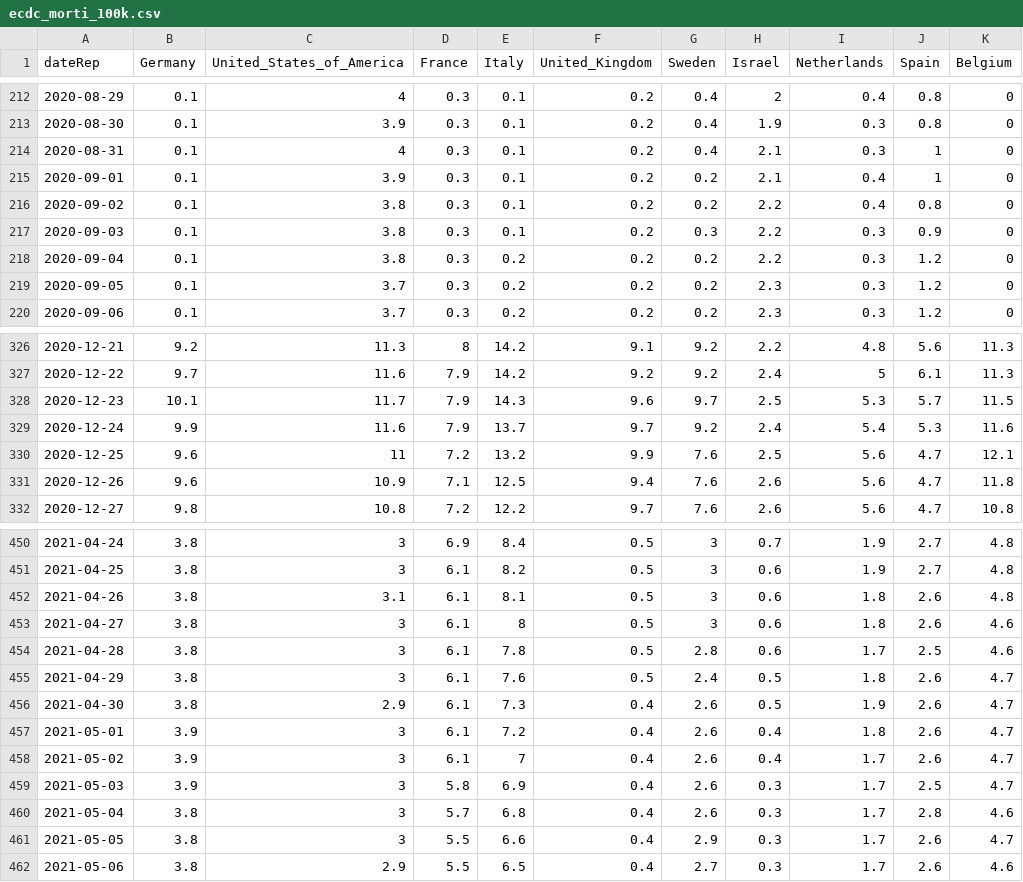
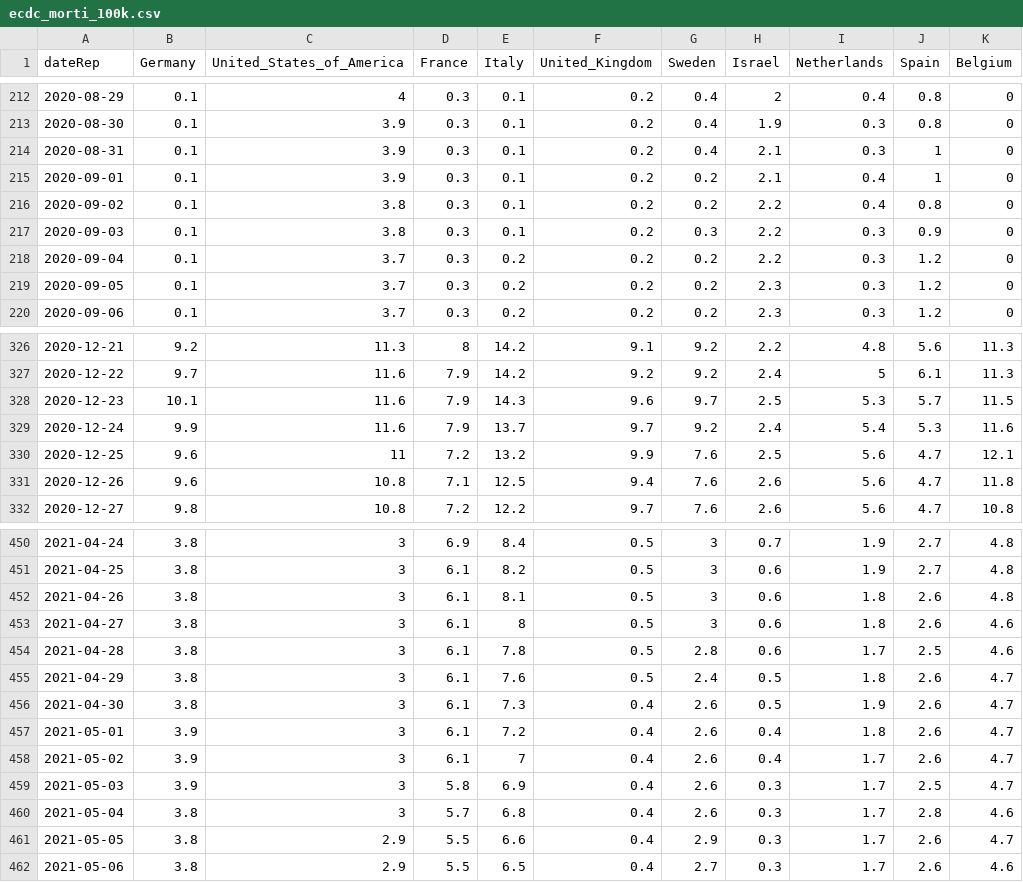
Before and after one commit to Scienzainrete/covid-19, a CSV file: ecdc_morti_100k.csv, drawn as a sheet; only a part is shown, gaps mark what is left out; the diff covers the shown part only.

```diff
--- a/ecdc_morti_100k.csv
+++ b/ecdc_morti_100k.csv
@@ -213,3 +213,3 @@
 "2020-08-30",0.1,3.9,0.3,0.1,0.2,0.4,1.9,0.3,0.8,0
-"2020-08-31",0.1,4,0.3,0.1,0.2,0.4,2.1,0.3,1,0
+"2020-08-31",0.1,3.9,0.3,0.1,0.2,0.4,2.1,0.3,1,0
 "2020-09-01",0.1,3.9,0.3,0.1,0.2,0.2,2.1,0.4,1,0
@@ -217,3 +217,3 @@
 "2020-09-03",0.1,3.8,0.3,0.1,0.2,0.3,2.2,0.3,0.9,0
-"2020-09-04",0.1,3.8,0.3,0.2,0.2,0.2,2.2,0.3,1.2,0
+"2020-09-04",0.1,3.7,0.3,0.2,0.2,0.2,2.2,0.3,1.2,0
 "2020-09-05",0.1,3.7,0.3,0.2,0.2,0.2,2.3,0.3,1.2,0
@@ -327,6 +327,6 @@
 "2020-12-22",9.7,11.6,7.9,14.2,9.2,9.2,2.4,5,6.1,11.3
-"2020-12-23",10.1,11.7,7.9,14.3,9.6,9.7,2.5,5.3,5.7,11.5
+"2020-12-23",10.1,11.6,7.9,14.3,9.6,9.7,2.5,5.3,5.7,11.5
 "2020-12-24",9.9,11.6,7.9,13.7,9.7,9.2,2.4,5.4,5.3,11.6
 "2020-12-25",9.6,11,7.2,13.2,9.9,7.6,2.5,5.6,4.7,12.1
-"2020-12-26",9.6,10.9,7.1,12.5,9.4,7.6,2.6,5.6,4.7,11.8
+"2020-12-26",9.6,10.8,7.1,12.5,9.4,7.6,2.6,5.6,4.7,11.8
 "2020-12-27",9.8,10.8,7.2,12.2,9.7,7.6,2.6,5.6,4.7,10.8
@@ -451,3 +451,3 @@
 "2021-04-25",3.8,3,6.1,8.2,0.5,3,0.6,1.9,2.7,4.8
-"2021-04-26",3.8,3.1,6.1,8.1,0.5,3,0.6,1.8,2.6,4.8
+"2021-04-26",3.8,3,6.1,8.1,0.5,3,0.6,1.8,2.6,4.8
 "2021-04-27",3.8,3,6.1,8,0.5,3,0.6,1.8,2.6,4.6
@@ -455,3 +455,3 @@
 "2021-04-29",3.8,3,6.1,7.6,0.5,2.4,0.5,1.8,2.6,4.7
-"2021-04-30",3.8,2.9,6.1,7.3,0.4,2.6,0.5,1.9,2.6,4.7
+"2021-04-30",3.8,3,6.1,7.3,0.4,2.6,0.5,1.9,2.6,4.7
 "2021-05-01",3.9,3,6.1,7.2,0.4,2.6,0.4,1.8,2.6,4.7
@@ -460,3 +460,3 @@
 "2021-05-04",3.8,3,5.7,6.8,0.4,2.6,0.3,1.7,2.8,4.6
-"2021-05-05",3.8,3,5.5,6.6,0.4,2.9,0.3,1.7,2.6,4.7
+"2021-05-05",3.8,2.9,5.5,6.6,0.4,2.9,0.3,1.7,2.6,4.7
 "2021-05-06",3.8,2.9,5.5,6.5,0.4,2.7,0.3,1.7,2.6,4.6
```
Also changed, not shown: 6 added rows and 16 edited cells elsewhere in this file, ecdc_casi_100k.csv, ita_vaccini_80+_regioni.csv, 2 other files.
